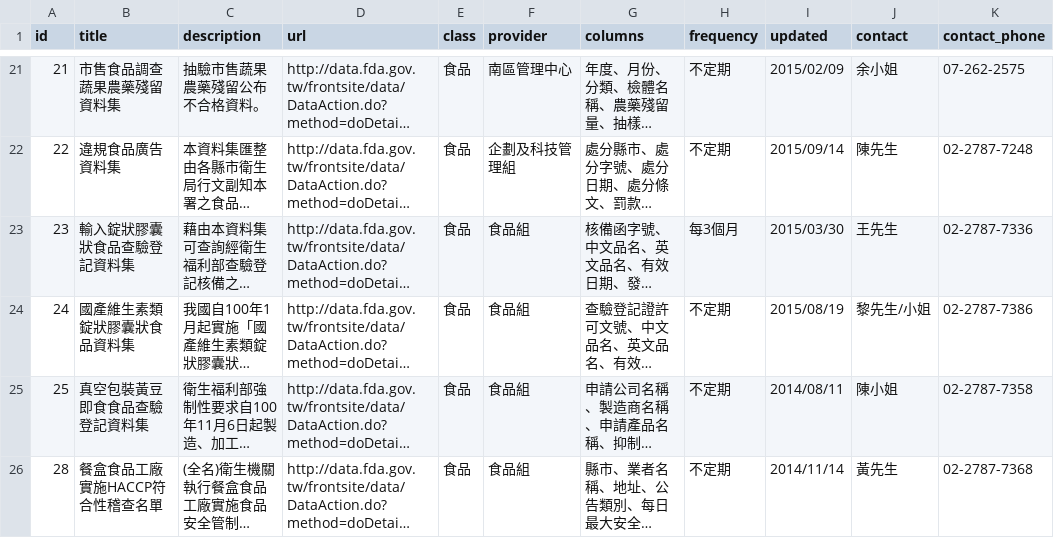
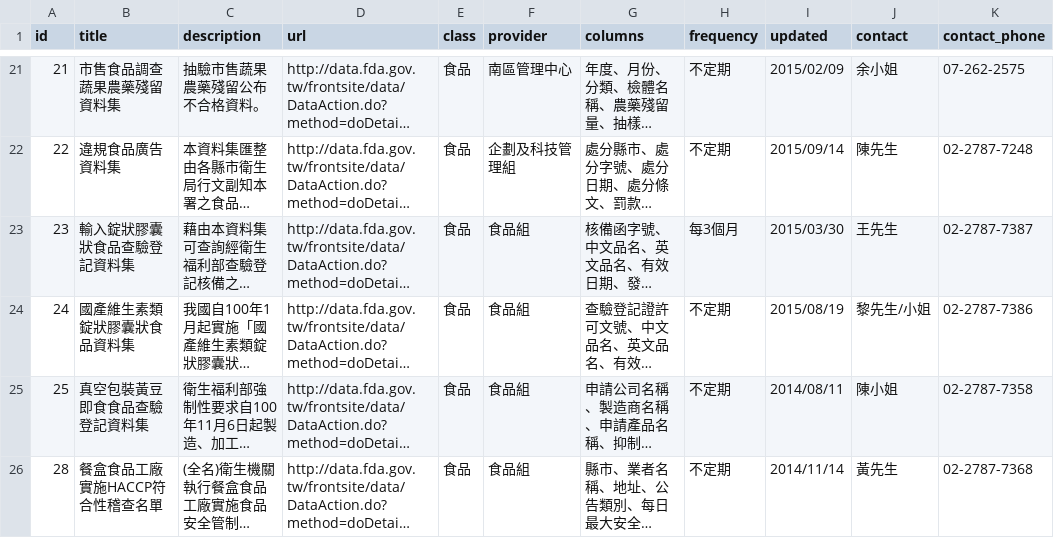
Before and after one commit to kiang/data.fda.gov.tw-list, a CSV file: list.csv, drawn as a sheet; only a part is shown, gaps mark what is left out; long unchanged cells end in …; the diff covers the shown part only; the diff names each change by its address in the sheet, - before the commit and + after, or states it on an @@ line.

```diff
--- a/list.csv
+++ b/list.csv
-K23 (contact_phone): 02-2787-7336
+K23 (contact_phone): 02-2787-7387
```
Also changed, not shown: 15 edited cells elsewhere in this file, dataset/111.csv.
